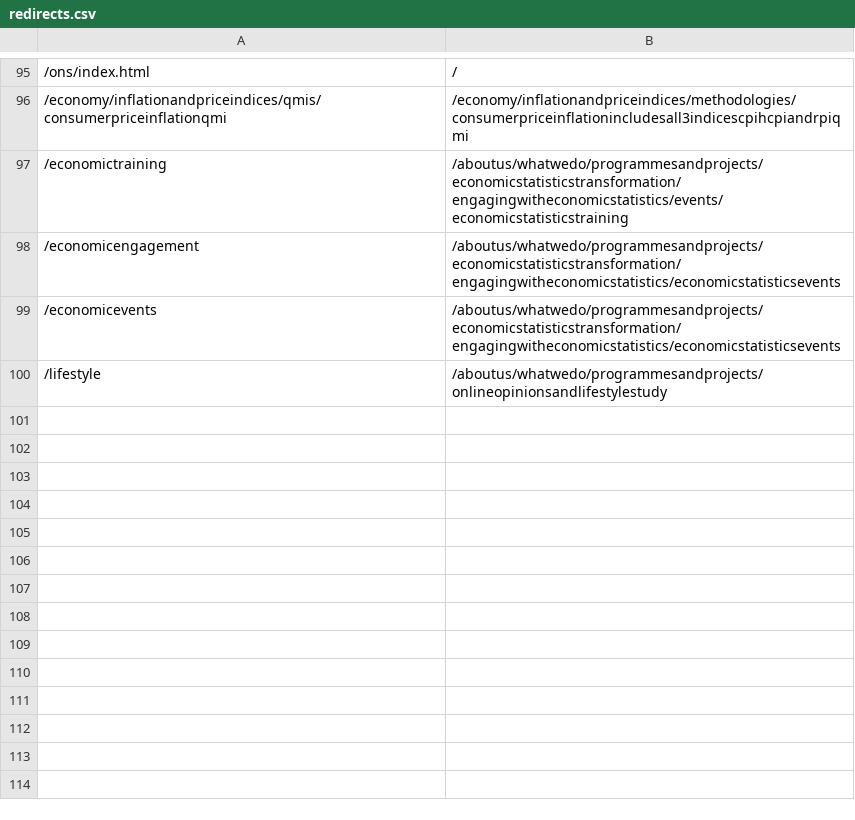
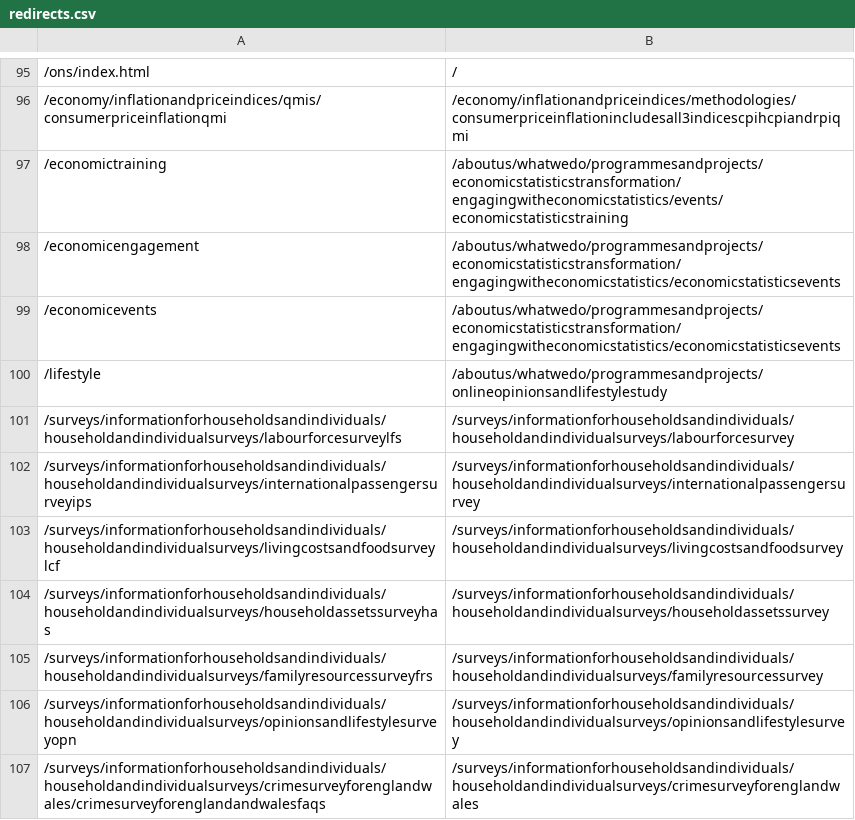
Before and after one commit to ONSdigital/dp-frontend-router, a CSV file: assets/redirects/redirects.csv, drawn as a sheet; only a part is shown, gaps mark what is left out.

Commit message:
add new redirects

```diff
--- a/assets/redirects/redirects.csv
+++ b/assets/redirects/redirects.csv
@@ -100 +100,8 @@
 /lifestyle,/aboutus/whatwedo/programmesandprojects/onlineopinionsandlifestylestudy
+/surveys/informationforhouseholdsandindividuals/householdandindividualsurveys/labourforcesurveylfs,/surveys/informationforhouseholdsandindividuals/householdandindividualsurveys/labourforcesurvey
+/surveys/informationforhouseholdsandindividuals/householdandindividualsurveys/internationalpassengersurveyips,/surveys/informationforhouseholdsandindividuals/householdandindividualsurveys/internationalpassengersurvey
+/surveys/informationforhouseholdsandindividuals/householdandindividualsurveys/livingcostsandfoodsurveylcf,/surveys/informationforhouseholdsandindividuals/householdandindividualsurveys/livingcostsandfoodsurvey
+/surveys/informationforhouseholdsandindividuals/householdandindividualsurveys/householdassetssurveyhas,/surveys/informationforhouseholdsandindividuals/householdandindividualsurveys/householdassetssurvey
+/surveys/informationforhouseholdsandindividuals/householdandindividualsurveys/familyresourcessurveyfrs,/surveys/informationforhouseholdsandindividuals/householdandindividualsurveys/familyresourcessurvey
+/surveys/informationforhouseholdsandindividuals/householdandindividualsurveys/opinionsandlifestylesurveyopn,/surveys/informationforhouseholdsandindividuals/householdandindividualsurveys/opinionsandlifestylesurvey
+/surveys/informationforhouseholdsandindividuals/householdandindividualsurveys/crimesurveyforenglandwales/crimesurveyforenglandandwalesfaqs,/surveys/informationforhouseholdsandindividuals/householdandindividualsurveys/crimesurveyforenglandwales
```
Also changed, not shown: 1 other file.
